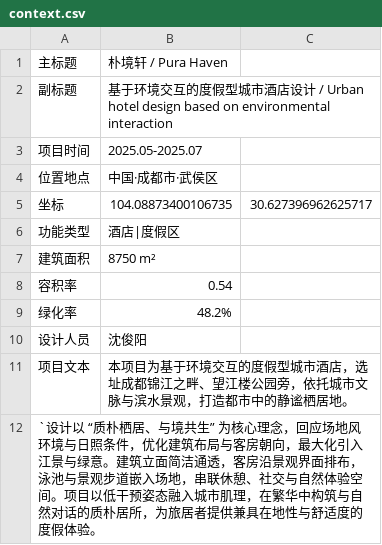
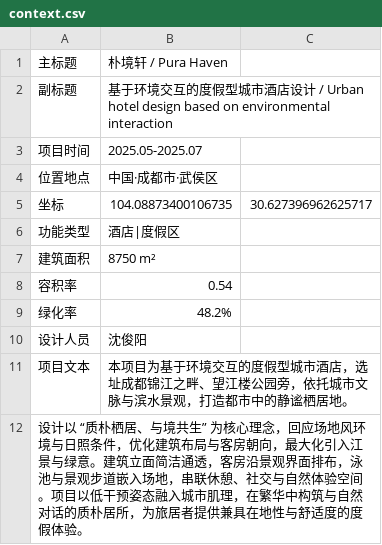
Before and after one commit to OrsonKrennlc/OrsonKrennlc.github.io, a CSV file: assets/arch/003/context.csv, drawn as a sheet.

```diff
--- a/assets/arch/003/context.csv
+++ b/assets/arch/003/context.csv
@@ -11,2 +11,2 @@
 项目文本,本项目为基于环境交互的度假型城市酒店，选址成都锦江之畔、望江楼公园旁，依托城市文脉与滨水景观，打造都市中的静谧栖居地。
-`设计以 “质朴栖居、与境共生” 为核心理念，回应场地风环境与日照条件，优化建筑布局与客房朝向，最大化引入江景与绿意。建筑立面简洁通透，客房沿景观界面排布，泳池与景观步道嵌入场地，串联休憩、社交与自然体验空间。项目以低干预姿态融入城市肌理，在繁华中构筑与自然对话的质朴居所，为旅居者提供兼具在地性与舒适度的度假体验。
+设计以 “质朴栖居、与境共生” 为核心理念，回应场地风环境与日照条件，优化建筑布局与客房朝向，最大化引入江景与绿意。建筑立面简洁通透，客房沿景观界面排布，泳池与景观步道嵌入场地，串联休憩、社交与自然体验空间。项目以低干预姿态融入城市肌理，在繁华中构筑与自然对话的质朴居所，为旅居者提供兼具在地性与舒适度的度假体验。
```
Also changed, not shown: assets/arch/002/context.csv, 16 other files.
